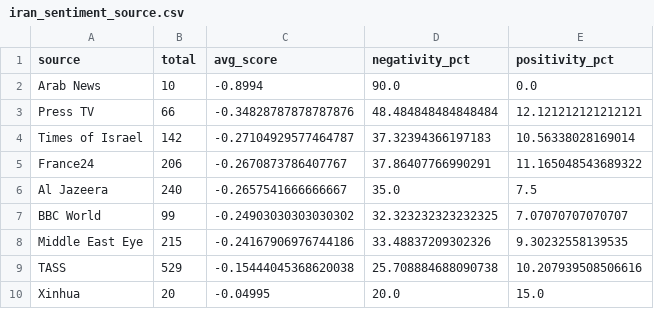
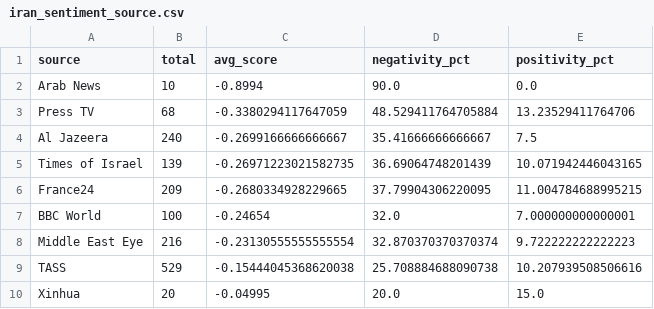
Before and after one commit to mcasrom/iran-osint-monitor, a CSV file: data/processed/iran_sentiment_source.csv, drawn as a sheet.

```diff
--- a/data/processed/iran_sentiment_source.csv
+++ b/data/processed/iran_sentiment_source.csv
@@ -2,8 +2,8 @@ source,total,avg_score,negativity_pct,positivity_pct
 Arab News,10,-0.8994,90.0,0.0
-Press TV,66,-0.34828787878787876,48.484848484848484,12.121212121212121
-Times of Israel,142,-0.27104929577464787,37.32394366197183,10.56338028169014
-France24,206,-0.2670873786407767,37.86407766990291,11.165048543689322
-Al Jazeera,240,-0.2657541666666667,35.0,7.5
-BBC World,99,-0.24903030303030302,32.323232323232325,7.07070707070707
-Middle East Eye,215,-0.24167906976744186,33.48837209302326,9.30232558139535
+Press TV,68,-0.3380294117647059,48.529411764705884,13.23529411764706
+Al Jazeera,240,-0.2699166666666667,35.41666666666667,7.5
+Times of Israel,139,-0.26971223021582735,36.69064748201439,10.071942446043165
+France24,209,-0.2680334928229665,37.79904306220095,11.004784688995215
+BBC World,100,-0.24654,32.0,7.000000000000001
+Middle East Eye,216,-0.23130555555555554,32.870370370370374,9.722222222222223
 TASS,529,-0.15444045368620038,25.708884688090738,10.207939508506616
```
Also changed, not shown: data/processed/iran_keywords.csv, data/processed/iran_narratives.csv, 8 other files.
